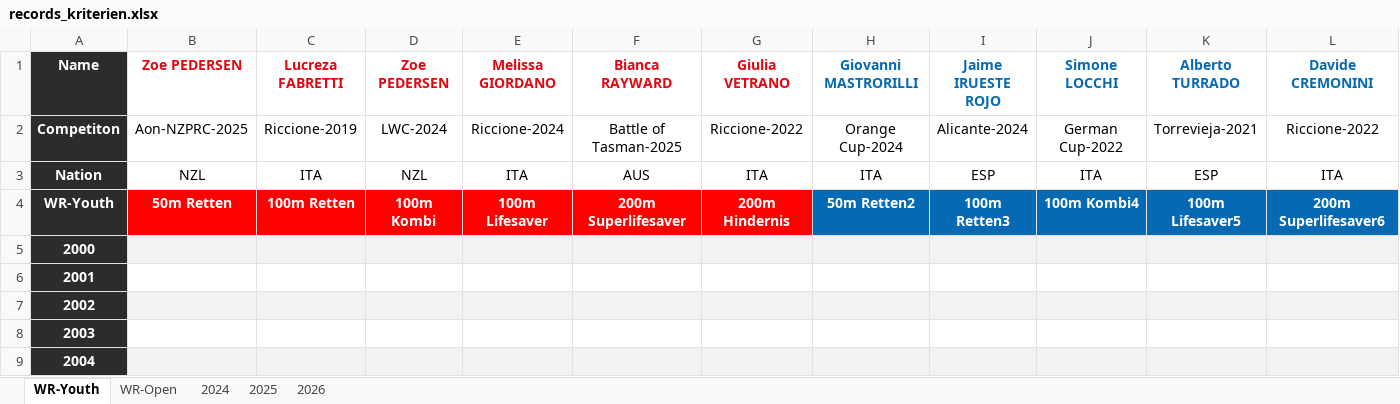
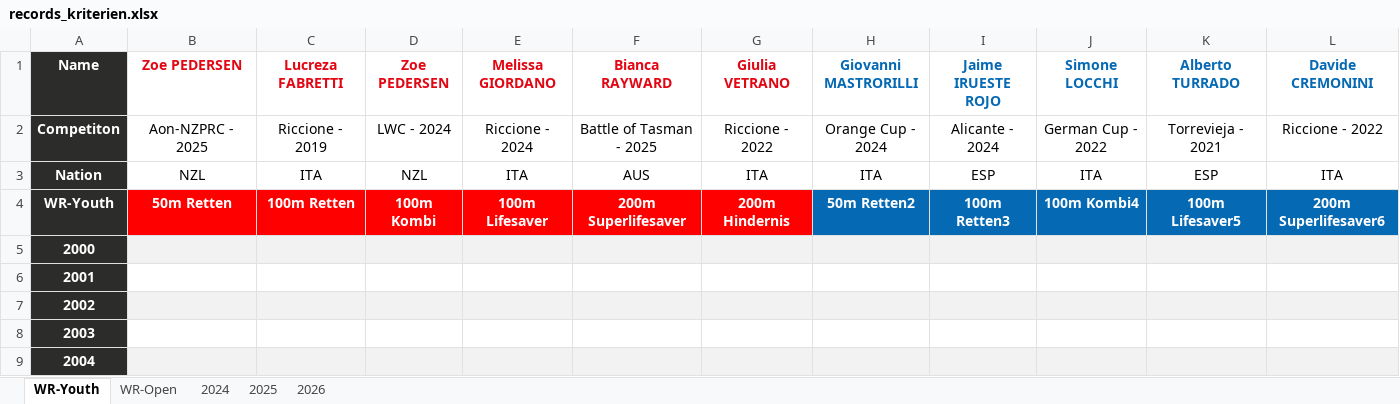
Before and after one commit to jp-gnad/Lifesaving_Baden, an Excel workbook: web2/data/records_kriterien.xlsx, sheet WR-Youth, drawn as a sheet; only a part is shown; values as stored, in another font and other column widths than the file's, no borders; conditional formats and table styles not drawn; the diff covers the shown part only; the diff names each change by its address in the sheet, - before the commit and + after, or states it on an @@ line.

```diff
--- a/web2/data/records_kriterien.xlsx (sheet WR-Youth)
+++ b/web2/data/records_kriterien.xlsx (sheet WR-Youth)
-B2 (Zoe PEDERSEN): Aon-NZPRC-2025
+B2 (Zoe PEDERSEN): Aon-NZPRC - 2025
-C2 (Lucreza FABRETTI): Riccione-2019
+C2 (Lucreza FABRETTI): Riccione - 2019
-D2 (Zoe PEDERSEN): LWC-2024
+D2 (Zoe PEDERSEN): LWC - 2024
-E2 (Melissa GIORDANO): Riccione-2024
+E2 (Melissa GIORDANO): Riccione - 2024
-F2 (Bianca RAYWARD): Battle of Tasman-2025
+F2 (Bianca RAYWARD): Battle of Tasman - 2025
-G2 (Giulia VETRANO): Riccione-2022
+G2 (Giulia VETRANO): Riccione - 2022
-H2 (Giovanni MASTRORILLI): Orange Cup-2024
+H2 (Giovanni MASTRORILLI): Orange Cup - 2024
-I2 (Jaime IRUESTE ROJO): Alicante-2024
+I2 (Jaime IRUESTE ROJO): Alicante - 2024
-J2 (Simone LOCCHI): German Cup-2022
+J2 (Simone LOCCHI): German Cup - 2022
-K2 (Alberto TURRADO): Torrevieja-2021
+K2 (Alberto TURRADO): Torrevieja - 2021
-L2 (Davide CREMONINI): Riccione-2022
+L2 (Davide CREMONINI): Riccione - 2022
```
Also changed, not shown: 1 edited cell elsewhere in this sheet, sheet WR-Open.
